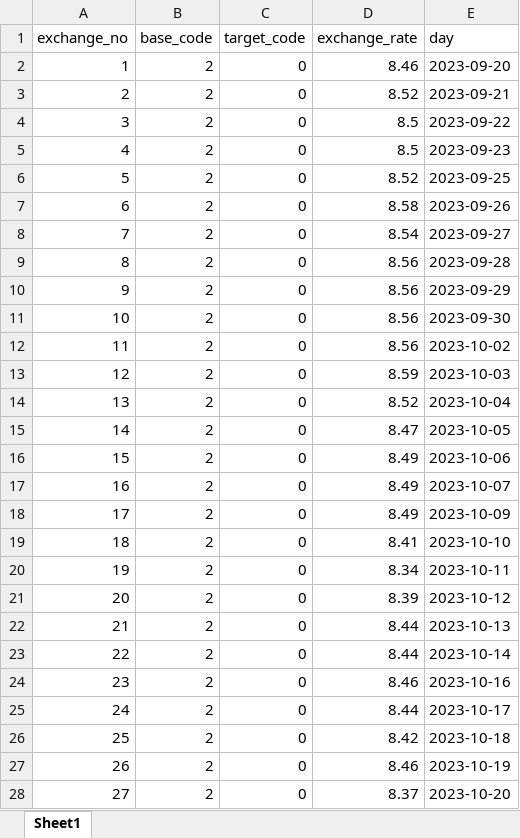
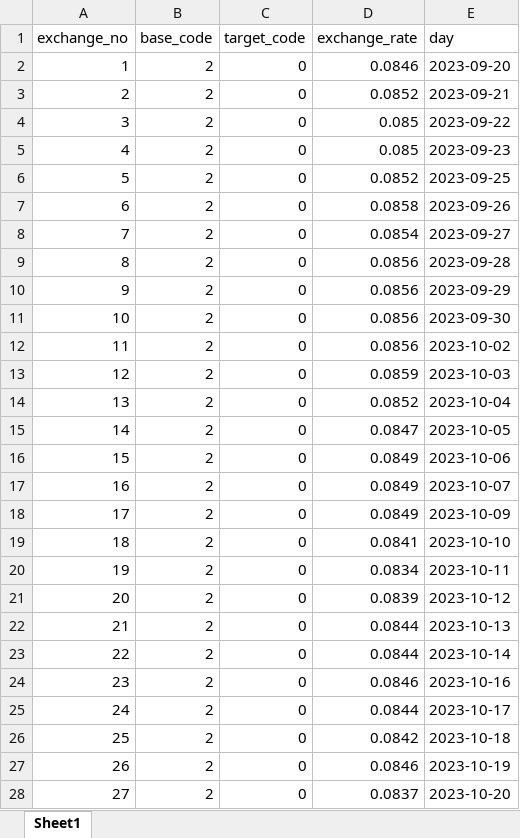
Before and after one commit to ybon1107/song-e-pay, an Excel workbook: frontend/public/csv/IDRKRW.xlsx, sheet Sheet1, drawn as a sheet; only a part is shown; values as stored, in another font and other column widths than the file's, no borders; the diff covers the shown part only; the diff names each change by its address in the sheet, - before the commit and + after, or states it on an @@ line.

```diff
--- a/frontend/public/csv/IDRKRW.xlsx (sheet Sheet1)
+++ b/frontend/public/csv/IDRKRW.xlsx (sheet Sheet1)
-D2 (exchange_rate): 8.46
+D2 (exchange_rate): 0.0846
-D3 (exchange_rate): 8.52
+D3 (exchange_rate): 0.0852
-D4:D5 (exchange_rate): 8.5
+D4:D5 (exchange_rate): 0.085
-D6 (exchange_rate): 8.52
+D6 (exchange_rate): 0.0852
-D7 (exchange_rate): 8.58
+D7 (exchange_rate): 0.0858
-D8 (exchange_rate): 8.54
+D8 (exchange_rate): 0.0854
-D9:D12 (exchange_rate): 8.56
+D9:D12 (exchange_rate): 0.0856
-D13 (exchange_rate): 8.59
+D13 (exchange_rate): 0.0859
-D14 (exchange_rate): 8.52
+D14 (exchange_rate): 0.0852
-D15 (exchange_rate): 8.47
+D15 (exchange_rate): 0.0847
-D16:D18 (exchange_rate): 8.49
+D16:D18 (exchange_rate): 0.0849
-D19 (exchange_rate): 8.41
+D19 (exchange_rate): 0.0841
-D20 (exchange_rate): 8.34
+D20 (exchange_rate): 0.0834
-D21 (exchange_rate): 8.39
+D21 (exchange_rate): 0.0839
-D22:D23 (exchange_rate): 8.44
+D22:D23 (exchange_rate): 0.0844
-D24 (exchange_rate): 8.46
+D24 (exchange_rate): 0.0846
-D25 (exchange_rate): 8.44
+D25 (exchange_rate): 0.0844
-D26 (exchange_rate): 8.42
+D26 (exchange_rate): 0.0842
-D27 (exchange_rate): 8.46
+D27 (exchange_rate): 0.0846
-D28 (exchange_rate): 8.37
+D28 (exchange_rate): 0.0837
```
Also changed, not shown: 288 edited cells elsewhere in this sheet, frontend/public/csv/KRWUSD.xlsx, frontend/public/csv/VNDKRW.xlsx, 4 other files.
